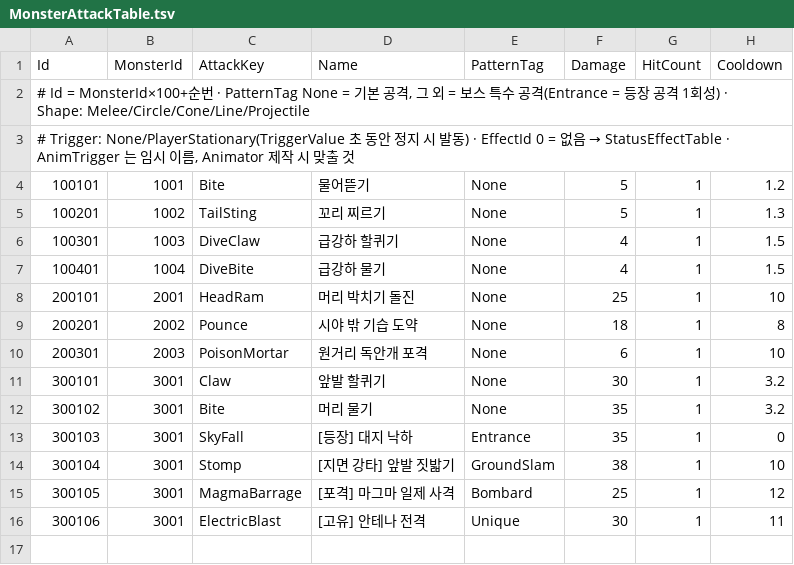
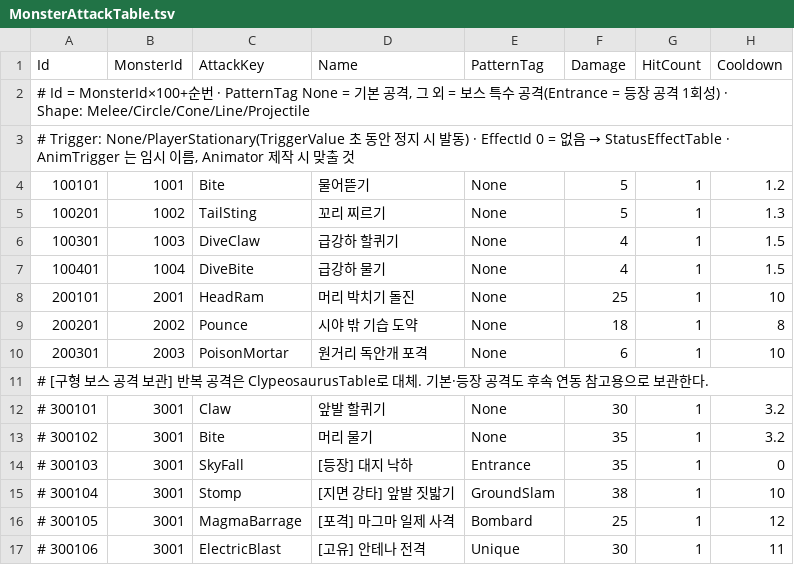
Before and after one commit to KooHoo-Dev/3rd_3D_1-3D-Project-team_even, a TSV file: Assets/StreamingAssets/Tables/MonsterAttackTable.tsv, drawn as a sheet; only a part is shown; addresses are those after the commit; rows hold the shown columns only; the diff names each change by its address in the sheet, - before the commit and + after, or states it on an @@ line.

```diff
--- a/Assets/StreamingAssets/Tables/MonsterAttackTable.tsv
+++ b/Assets/StreamingAssets/Tables/MonsterAttackTable.tsv
+row 11: # [구형 보스 공격 보관] 반복 공격은 ClypeosaurusTable로 대체. 기본·등장 공격도 후속 연동 참고용으로 보관한다.
-A12 (Id): 300101
+A12 (Id): # 300101
-A13 (Id): 300102
+A13 (Id): # 300102
-A14 (Id): 300103
+A14 (Id): # 300103
-A15 (Id): 300104
+A15 (Id): # 300104
-A16 (Id): 300105
+A16 (Id): # 300105
-A17 (Id): 300106
+A17 (Id): # 300106
```
Also changed, not shown: Assets/StreamingAssets/Tables/BossPhaseTable.tsv, Assets/StreamingAssets/Tables/MonsterPartTable.tsv, 4 other files.
